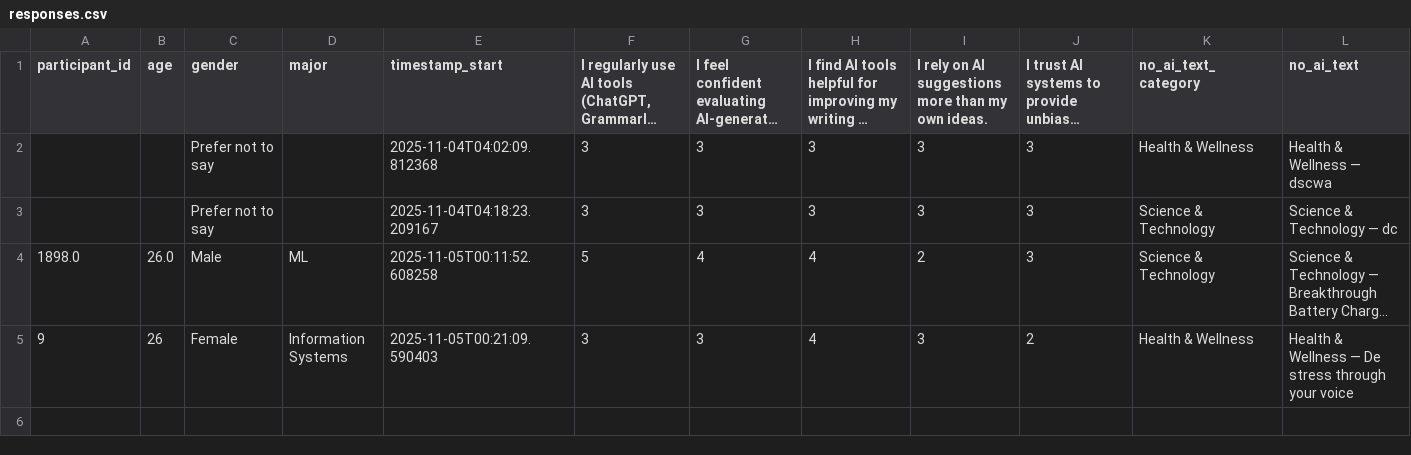
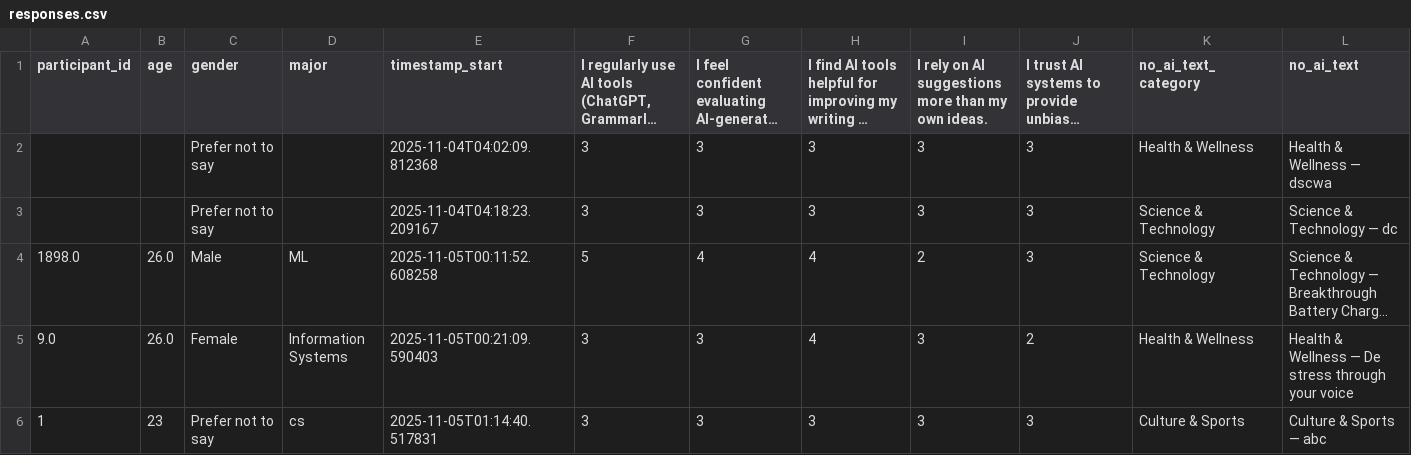
Before and after one commit to shreya222mishra/survey-app, a CSV file: responses.csv, drawn as a sheet; only a part is shown; long unchanged cells end in …; rows hold the shown columns only; the diff names each change by its address in the sheet, - before the commit and + after, or states it on an @@ line.

Commit message:
Update responses.csv - 2025-11-05 01:15:15

```diff
--- a/responses.csv
+++ b/responses.csv
-A5 (participant_id): 9
+A5 (participant_id): 9.0
-B5 (age): 26
+B5 (age): 26.0
+row 6: 1 | 23 | Prefer not to say | cs | 2025-11-05T01:14:40.517831 | 3 | 3 | 3 | 3 | 3 | Culture & Sports | Culture & Sports — abc
```
